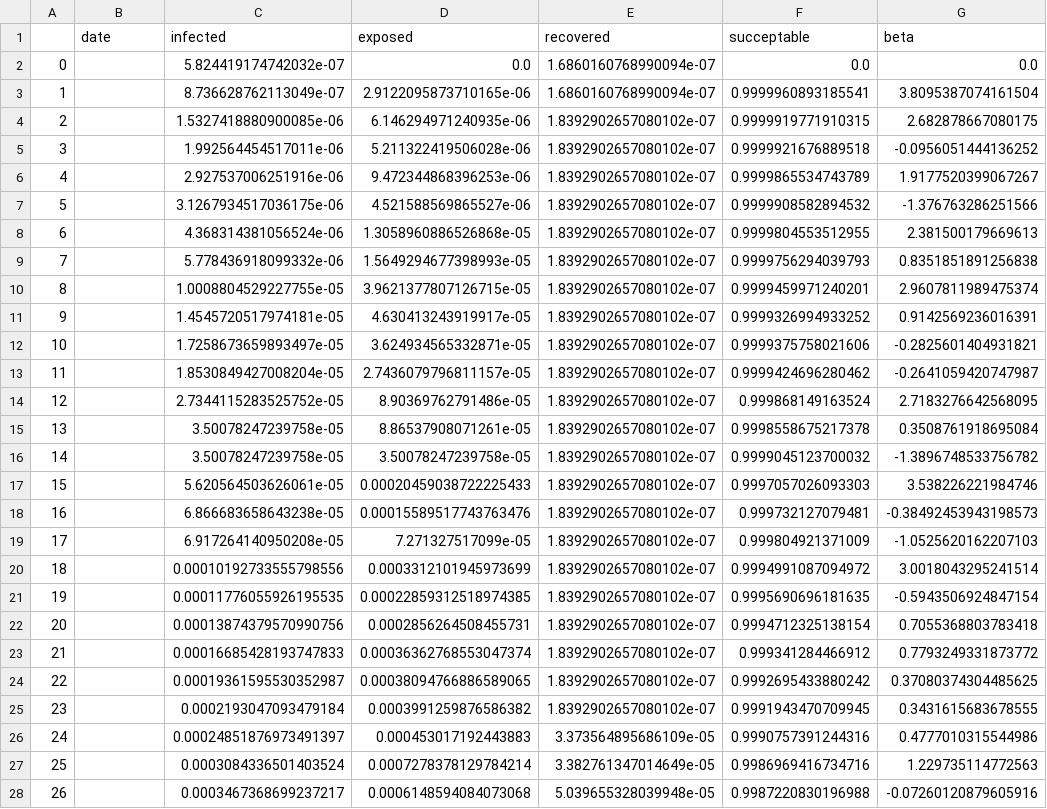
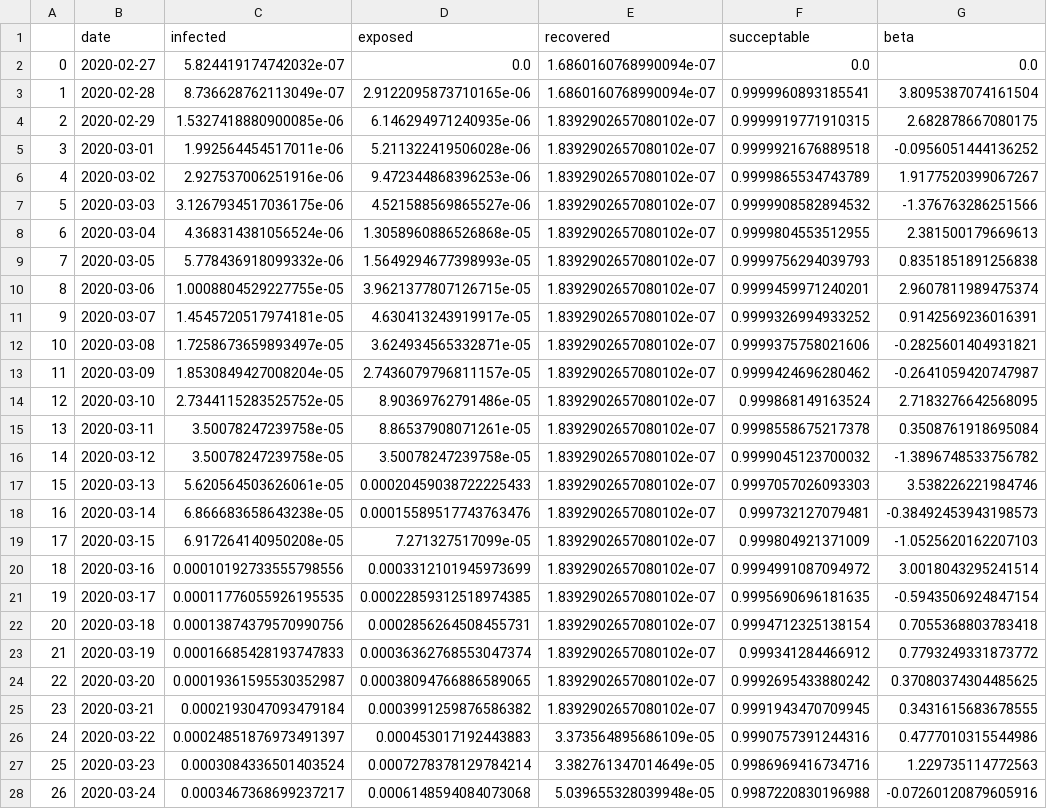
Before and after one commit to jayanti-prasad/Covid-19, a CSV file: fitting/results/France.csv, drawn as a sheet; only a part is shown; the diff covers the shown part only; the diff names each change by its address in the sheet, - before the commit and + after, or states it on an @@ line.

```diff
--- a/fitting/results/France.csv
+++ b/fitting/results/France.csv
-B2 (date): (empty)
+B2 (date): 2020-02-27
-B3 (date): (empty)
+B3 (date): 2020-02-28
-B4 (date): (empty)
+B4 (date): 2020-02-29
-B5 (date): (empty)
+B5 (date): 2020-03-01
-B6 (date): (empty)
+B6 (date): 2020-03-02
-B7 (date): (empty)
+B7 (date): 2020-03-03
-B8 (date): (empty)
+B8 (date): 2020-03-04
-B9 (date): (empty)
+B9 (date): 2020-03-05
-B10 (date): (empty)
+B10 (date): 2020-03-06
-B11 (date): (empty)
+B11 (date): 2020-03-07
-B12 (date): (empty)
+B12 (date): 2020-03-08
-B13 (date): (empty)
+B13 (date): 2020-03-09
-B14 (date): (empty)
+B14 (date): 2020-03-10
-B15 (date): (empty)
+B15 (date): 2020-03-11
-B16 (date): (empty)
+B16 (date): 2020-03-12
-B17 (date): (empty)
+B17 (date): 2020-03-13
-B18 (date): (empty)
+B18 (date): 2020-03-14
-B19 (date): (empty)
+B19 (date): 2020-03-15
-B20 (date): (empty)
+B20 (date): 2020-03-16
-B21 (date): (empty)
+B21 (date): 2020-03-17
-B22 (date): (empty)
+B22 (date): 2020-03-18
-B23 (date): (empty)
+B23 (date): 2020-03-19
-B24 (date): (empty)
+B24 (date): 2020-03-20
-B25 (date): (empty)
+B25 (date): 2020-03-21
-B26 (date): (empty)
+B26 (date): 2020-03-22
-B27 (date): (empty)
+B27 (date): 2020-03-23
-B28 (date): (empty)
+B28 (date): 2020-03-24
```
Also changed, not shown: 18 edited cells elsewhere in this file, fitting/results/Germany.csv, fitting/results/India.csv, 12 other files.
